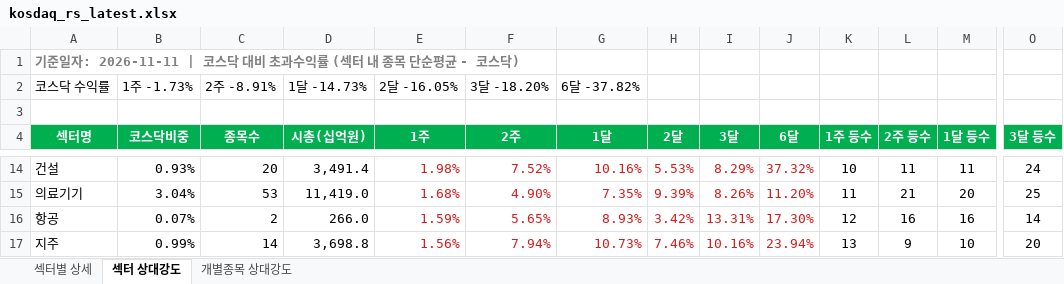
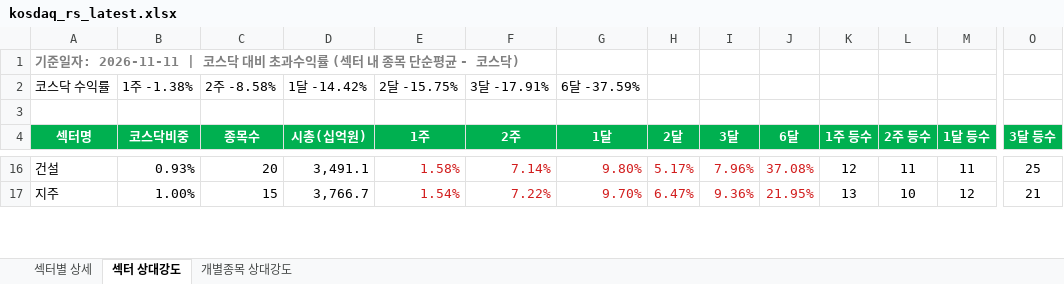
Before and after one commit to Min-guk123/Min-guk, an Excel workbook: docs/downloads/kosdaq_rs_latest.xlsx, sheet 섹터 상대강도, drawn as a sheet; only a part is shown, gaps mark what is left out; values as stored, in another font and other column widths than the file's, no borders; removed rows and columns are numbered as before the commit, all else as after; rows hold the shown columns only; the diff covers the shown part only; the diff names each change by its address in the sheet, - before the commit and + after, or states it on an @@ line.

```diff
--- a/docs/downloads/kosdaq_rs_latest.xlsx (sheet 섹터 상대강도)
+++ b/docs/downloads/kosdaq_rs_latest.xlsx (sheet 섹터 상대강도)
-B2 (코스닥비중): 1주 -1.73%
+B2 (코스닥비중): 1주 -1.38%
-C2 (종목수): 2주 -8.91%
+C2 (종목수): 2주 -8.58%
-D2 (시총(십억원)): 1달 -14.73%
+D2 (시총(십억원)): 1달 -14.42%
-E2 (1주): 2달 -16.05%
+E2 (1주): 2달 -15.75%
-F2 (2주): 3달 -18.20%
+F2 (2주): 3달 -17.91%
-G2 (1달): 6달 -37.82%
+G2 (1달): 6달 -37.59%
-D16 (시총(십억원)): 3,491.4
+D16 (시총(십억원)): 3,491.1
-E16 (1주): 1.98%
+E16 (1주): 1.58%
-F16 (2주): 7.52%
+F16 (2주): 7.14%
-G16 (1달): 10.16%
+G16 (1달): 9.80%
-H16 (2달): 5.53%
+H16 (2달): 5.17%
-I16 (3달): 8.29%
+I16 (3달): 7.96%
-J16 (6달): 37.32%
+J16 (6달): 37.08%
-K16 (1주 등수): 10
+K16 (1주 등수): 12
-O16 (3달 등수): 24
+O16 (3달 등수): 25
-row 15: 의료기기 | 3.04% | 53 | 11,419.0 | 1.68% | 4.90% | 7.35% | 9.39% | 8.26% | 11.20% | 11 | 21 | 20 | 25
-row 16: 항공 | 0.07% | 2 | 266.0 | 1.59% | 5.65% | 8.93% | 3.42% | 13.31% | 17.30% | 12 | 16 | 16 | 14
-B17 (코스닥비중): 0.99%
+B17 (코스닥비중): 1.00%
-C17 (종목수): 14
+C17 (종목수): 15
-D17 (시총(십억원)): 3,698.8
+D17 (시총(십억원)): 3,766.7
-E17 (1주): 1.56%
+E17 (1주): 1.54%
-F17 (2주): 7.94%
+F17 (2주): 7.22%
-G17 (1달): 10.73%
+G17 (1달): 9.70%
-H17 (2달): 7.46%
+H17 (2달): 6.47%
-I17 (3달): 10.16%
+I17 (3달): 9.36%
-J17 (6달): 23.94%
+J17 (6달): 21.95%
-L17 (2주 등수): 9
+L17 (2주 등수): 10
-M17 (1달 등수): 10
+M17 (1달 등수): 12
-O17 (3달 등수): 20
+O17 (3달 등수): 21
```
Also changed, not shown: 16 added rows, 14 removed rows, 257 edited cells and cell formats elsewhere in this sheet, sheet 개별종목 상대강도, sheet 섹터별 상세, 9 other files.
